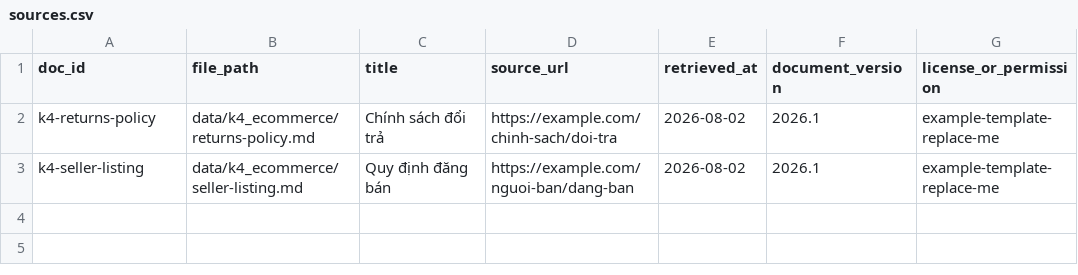
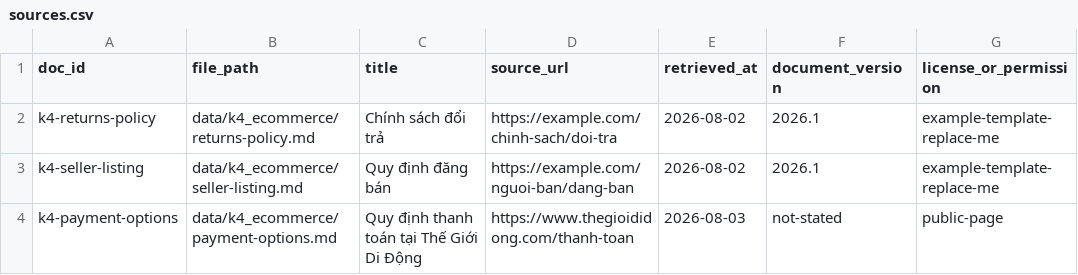
Before and after one commit to 1usuzu/K4-Day07-Data-Foundations-B4-2, a CSV file: data/k4_ecommerce/sources.csv, drawn as a sheet; the diff names each change by its address in the sheet, - before the commit and + after, or states it on an @@ line.

Commit message:
crawl payment

```diff
--- a/data/k4_ecommerce/sources.csv
+++ b/data/k4_ecommerce/sources.csv
+row 4: k4-payment-options | data/k4_ecommerce/payment-options.md | Quy định thanh toán tại Thế Giới Di Động | https://www.thegioididong.com/thanh-toan | 2026-08-03 | not-stated | public-page
```
Also changed, not shown: 1 other file.
